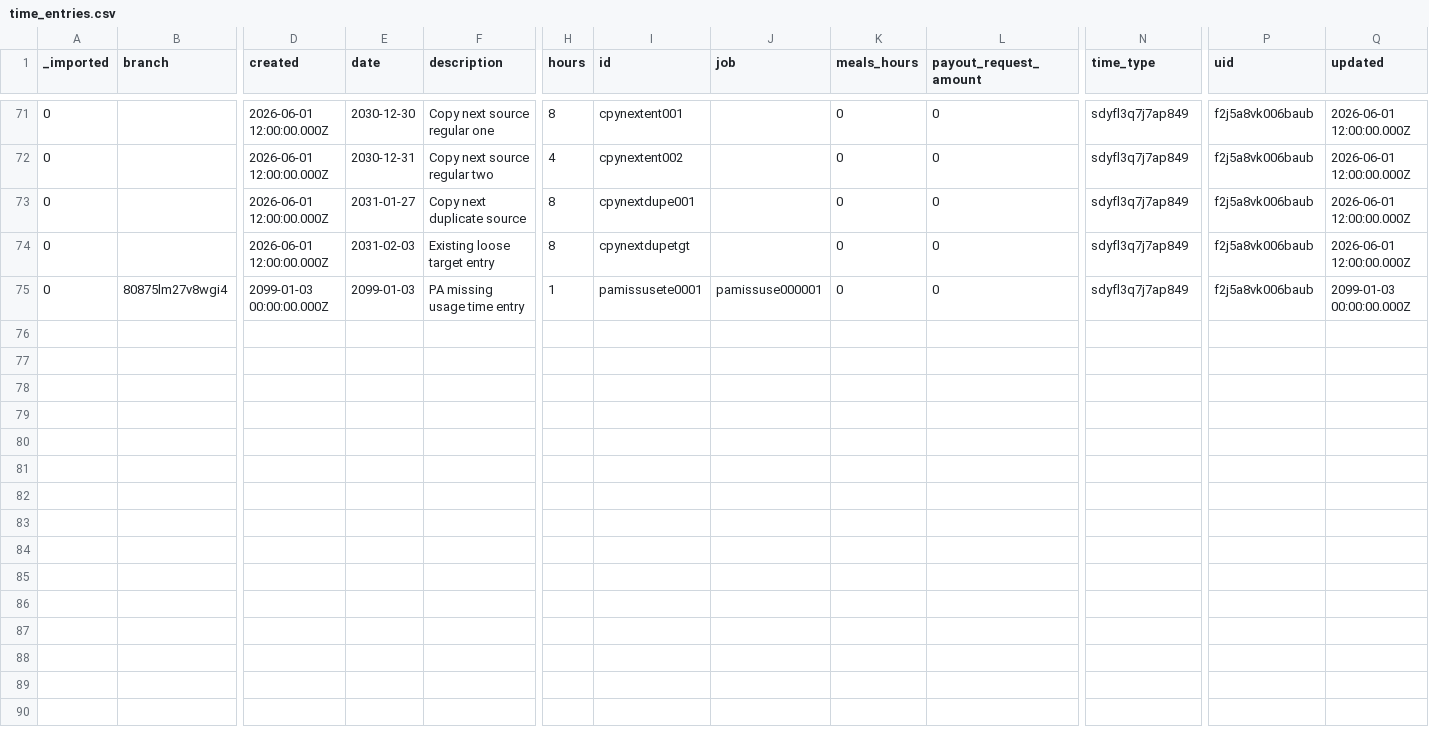
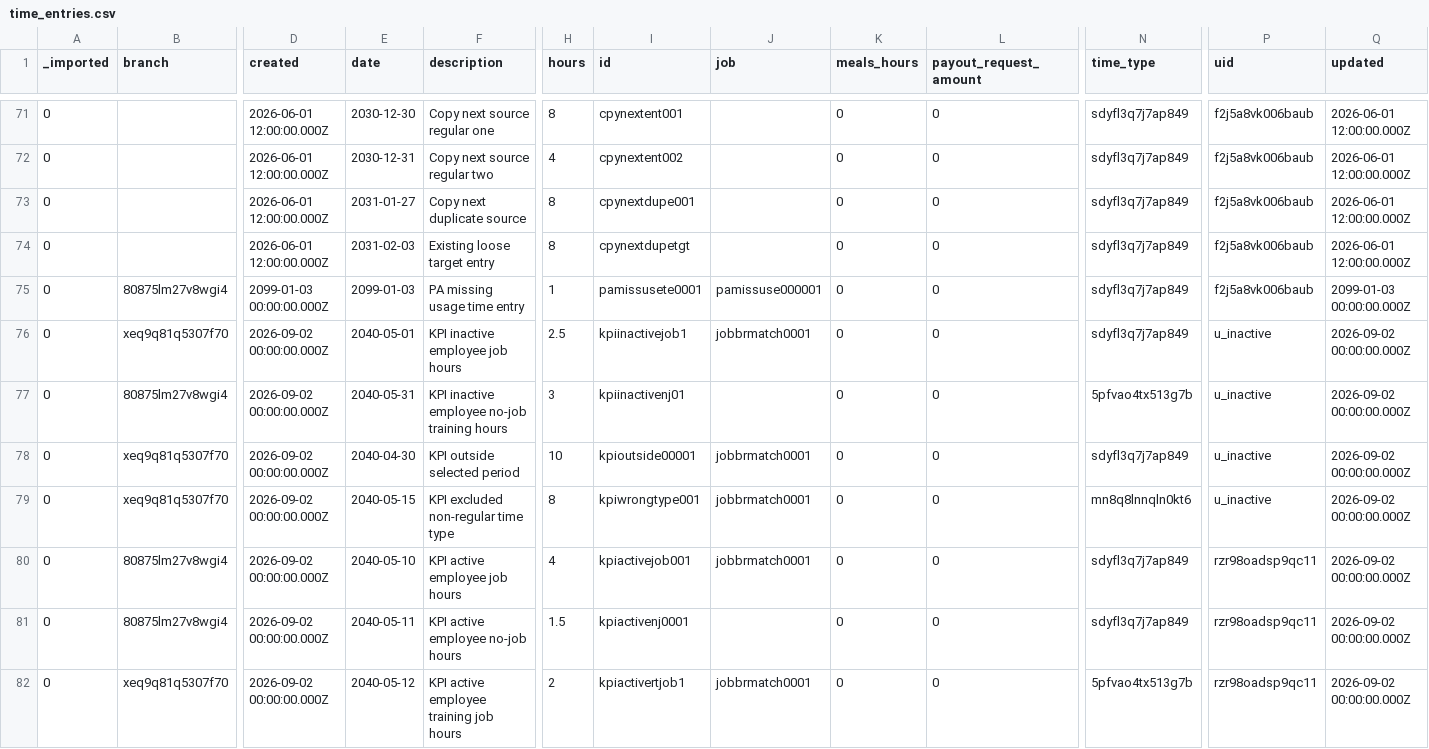
Before and after one commit to stamler/tybalt_turbo, a CSV file: app/test_seed_data/data/time_entries.csv, drawn as a sheet; only a part is shown, gaps mark what is left out; rows hold the shown columns only; the diff names each change by its address in the sheet, - before the commit and + after, or states it on an @@ line.

Commit message:
Add claim-gated KPI employee branch hours report
- add the kpi claim and an indexed, parameterized SQL report with dynamic branch job and no-job columns
- include inactive employees with qualifying R or RT hours and omit employees without qualifying hours
- add inclusive date controls, previous-month defaults, sortable results, CSV download, and KPI navigation
- add fixture-based authorization, report data, CSV, validation, migration, query-plan, and utility tests
- document report access, API parameters, and data rules

```diff
--- a/app/test_seed_data/data/time_entries.csv
+++ b/app/test_seed_data/data/time_entries.csv
+row 76: 0 | xeq9q81q5307f70 | 2026-09-02 00:00:00.000Z | 2040-05-01 | KPI inactive employee job hours | 2.5 | kpiinactivejob1 | jobbrmatch0001 | 0 | 0 | sdyfl3q7j7ap849 | u_inactive | 2026-09-02 00:00:00.000Z
+row 77: 0 | 80875lm27v8wgi4 | 2026-09-02 00:00:00.000Z | 2040-05-31 | KPI inactive employee no-job training hours | 3 | kpiinactivenj01 |  | 0 | 0 | 5pfvao4tx513g7b | u_inactive | 2026-09-02 00:00:00.000Z
+row 78: 0 | xeq9q81q5307f70 | 2026-09-02 00:00:00.000Z | 2040-04-30 | KPI outside selected period | 10 | kpioutside00001 | jobbrmatch0001 | 0 | 0 | sdyfl3q7j7ap849 | u_inactive | 2026-09-02 00:00:00.000Z
+row 79: 0 | xeq9q81q5307f70 | 2026-09-02 00:00:00.000Z | 2040-05-15 | KPI excluded non-regular time type | 8 | kpiwrongtype001 | jobbrmatch0001 | 0 | 0 | mn8q8lnnqln0kt6 | u_inactive | 2026-09-02 00:00:00.000Z
+row 80: 0 | 80875lm27v8wgi4 | 2026-09-02 00:00:00.000Z | 2040-05-10 | KPI active employee job hours | 4 | kpiactivejob001 | jobbrmatch0001 | 0 | 0 | sdyfl3q7j7ap849 | rzr98oadsp9qc11 | 2026-09-02 00:00:00.000Z
+row 81: 0 | 80875lm27v8wgi4 | 2026-09-02 00:00:00.000Z | 2040-05-11 | KPI active employee no-job hours | 1.5 | kpiactivenj0001 |  | 0 | 0 | sdyfl3q7j7ap849 | rzr98oadsp9qc11 | 2026-09-02 00:00:00.000Z
+row 82: 0 | xeq9q81q5307f70 | 2026-09-02 00:00:00.000Z | 2040-05-12 | KPI active employee training job hours | 2 | kpiactivertjob1 | jobbrmatch0001 | 0 | 0 | 5pfvao4tx513g7b | rzr98oadsp9qc11 | 2026-09-02 00:00:00.000Z
```
Also changed, not shown: app/test_seed_data/data/claims.csv, app/test_seed_data/data/user_claims.csv, 13 other files.
